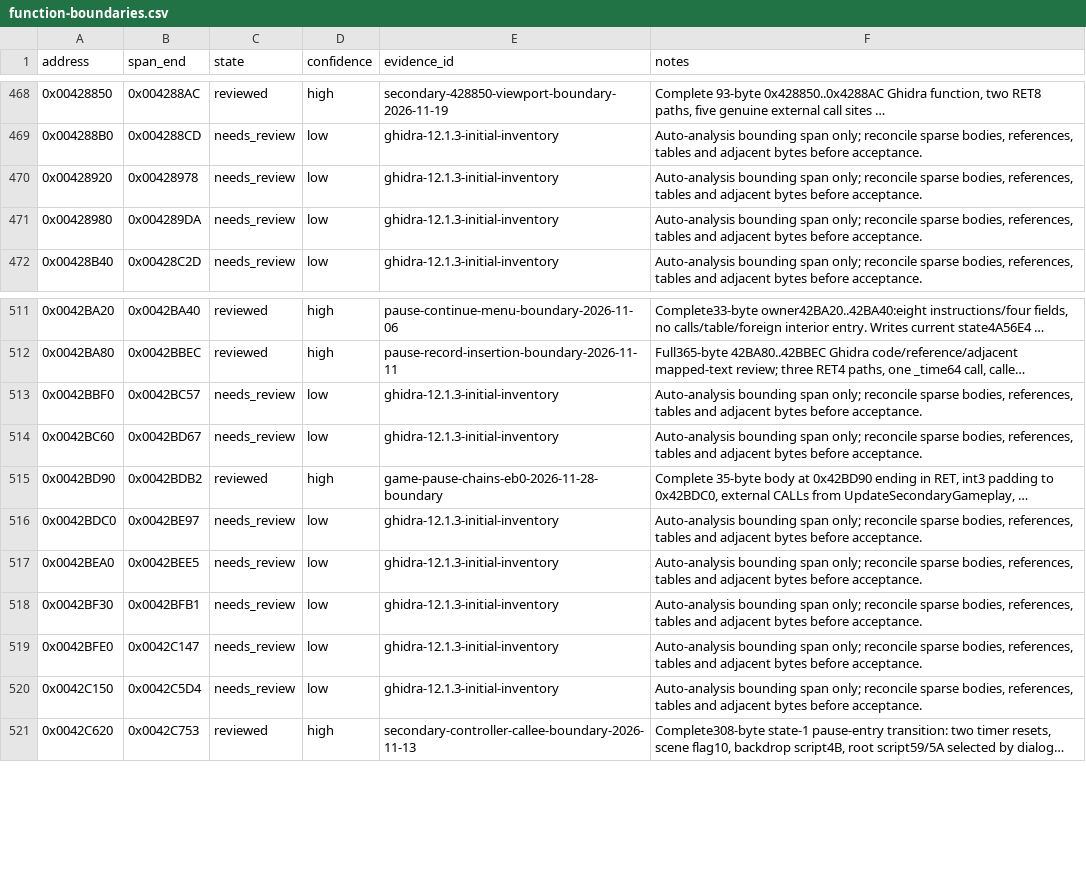
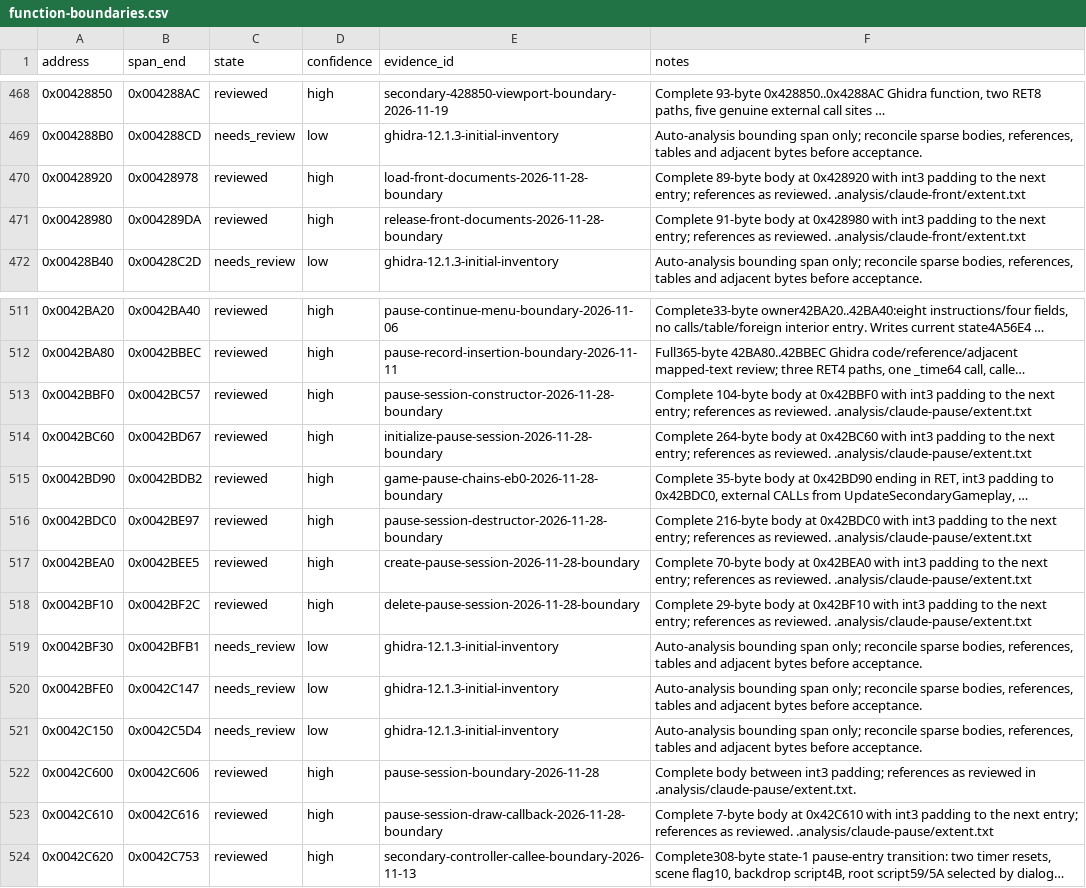
Before and after one commit to N0zoM1z0/th11, a CSV file: config/function-boundaries.csv, drawn as a sheet; only a part is shown, gaps mark what is left out; long unchanged cells end in …; the diff names each change by its address in the sheet, - before the commit and + after, or states it on an @@ line.

```diff
--- a/config/function-boundaries.csv
+++ b/config/function-boundaries.csv
-C470:C471 (state): needs_review
+C470:C471 (state): reviewed
-D470:D471 (confidence): low
+D470:D471 (confidence): high
-E470 (evidence_id): ghidra-12.1.3-initial-inventory
+E470 (evidence_id): load-front-documents-2026-11-28-boundary
-F470 (notes): Auto-analysis bounding span only; reconcile sparse bodies, references, tables and adjacent bytes before acceptance.
+F470 (notes): Complete 89-byte body at 0x428920 with int3 padding to the next entry; references as reviewed. .analysis/claude-front/extent.txt
-E471 (evidence_id): ghidra-12.1.3-initial-inventory
+E471 (evidence_id): release-front-documents-2026-11-28-boundary
-F471 (notes): Auto-analysis bounding span only; reconcile sparse bodies, references, tables and adjacent bytes before acceptance.
+F471 (notes): Complete 91-byte body at 0x428980 with int3 padding to the next entry; references as reviewed. .analysis/claude-front/extent.txt
-C513:C514 (state): needs_review
+C513:C514 (state): reviewed
-D513:D514 (confidence): low
+D513:D514 (confidence): high
-E513 (evidence_id): ghidra-12.1.3-initial-inventory
+E513 (evidence_id): pause-session-constructor-2026-11-28-boundary
-F513 (notes): Auto-analysis bounding span only; reconcile sparse bodies, references, tables and adjacent bytes before acceptance.
+F513 (notes): Complete 104-byte body at 0x42BBF0 with int3 padding to the next entry; references as reviewed. .analysis/claude-pause/extent.txt
-E514 (evidence_id): ghidra-12.1.3-initial-inventory
+E514 (evidence_id): initialize-pause-session-2026-11-28-boundary
-F514 (notes): Auto-analysis bounding span only; reconcile sparse bodies, references, tables and adjacent bytes before acceptance.
+F514 (notes): Complete 264-byte body at 0x42BC60 with int3 padding to the next entry; references as reviewed. .analysis/claude-pause/extent.txt
-C516:C517 (state): needs_review
+C516:C517 (state): reviewed
-D516:D517 (confidence): low
+D516:D517 (confidence): high
-E516 (evidence_id): ghidra-12.1.3-initial-inventory
+E516 (evidence_id): pause-session-destructor-2026-11-28-boundary
-F516 (notes): Auto-analysis bounding span only; reconcile sparse bodies, references, tables and adjacent bytes before acceptance.
+F516 (notes): Complete 216-byte body at 0x42BDC0 with int3 padding to the next entry; references as reviewed. .analysis/claude-pause/extent.txt
-E517 (evidence_id): ghidra-12.1.3-initial-inventory
+E517 (evidence_id): create-pause-session-2026-11-28-boundary
-F517 (notes): Auto-analysis bounding span only; reconcile sparse bodies, references, tables and adjacent bytes before acceptance.
+F517 (notes): Complete 70-byte body at 0x42BEA0 with int3 padding to the next entry; references as reviewed. .analysis/claude-pause/extent.txt
+row 518: 0x0042BF10 | 0x0042BF2C | reviewed | high | delete-pause-session-2026-11-28-boundary | Complete 29-byte body at 0x42BF10 with int3 padding to the next entry; references as reviewed. .analysis/claude-pause/extent.txt
+row 522: 0x0042C600 | 0x0042C606 | reviewed | high | pause-session-boundary-2026-11-28 | Complete body between int3 padding; references as reviewed in .analysis/claude-pause/extent.txt.
+row 523: 0x0042C610 | 0x0042C616 | reviewed | high | pause-session-draw-callback-2026-11-28-boundary | Complete 7-byte body at 0x42C610 with int3 padding to the next entry; references as reviewed. .analysis/claude-pause/extent.txt
```
Also changed, not shown: config/function-origins.csv, config/implemented.csv, 18 other files.
